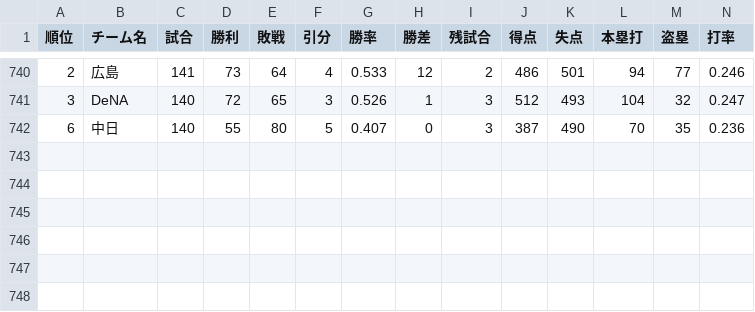
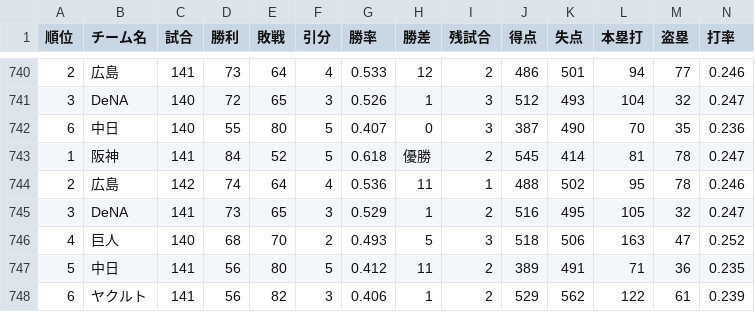
Before and after one commit to Satoshi-Sh/baseball-git-scraper, a CSV file: data/central.csv, drawn as a sheet; only a part is shown, gaps mark what is left out; rows hold the shown columns only; the diff names each change by its address in the sheet, - before the commit and + after, or states it on an @@ line.

```diff
--- a/data/central.csv
+++ b/data/central.csv
+row 743: 1 | 阪神 | 141 | 84 | 52 | 5 | 0.618 | 優勝 | 2 | 545 | 414 | 81 | 78 | 0.247
+row 744: 2 | 広島 | 142 | 74 | 64 | 4 | 0.536 | 11 | 1 | 488 | 502 | 95 | 78 | 0.246
+row 745: 3 | DeNA | 141 | 73 | 65 | 3 | 0.529 | 1 | 2 | 516 | 495 | 105 | 32 | 0.247
+row 746: 4 | 巨人 | 140 | 68 | 70 | 2 | 0.493 | 5 | 3 | 518 | 506 | 163 | 47 | 0.252
+row 747: 5 | 中日 | 141 | 56 | 80 | 5 | 0.412 | 11 | 2 | 389 | 491 | 71 | 36 | 0.235
+row 748: 6 | ヤクルト | 141 | 56 | 82 | 3 | 0.406 | 1 | 2 | 529 | 562 | 122 | 61 | 0.239
```
Also changed, not shown: data/pacific.csv.
